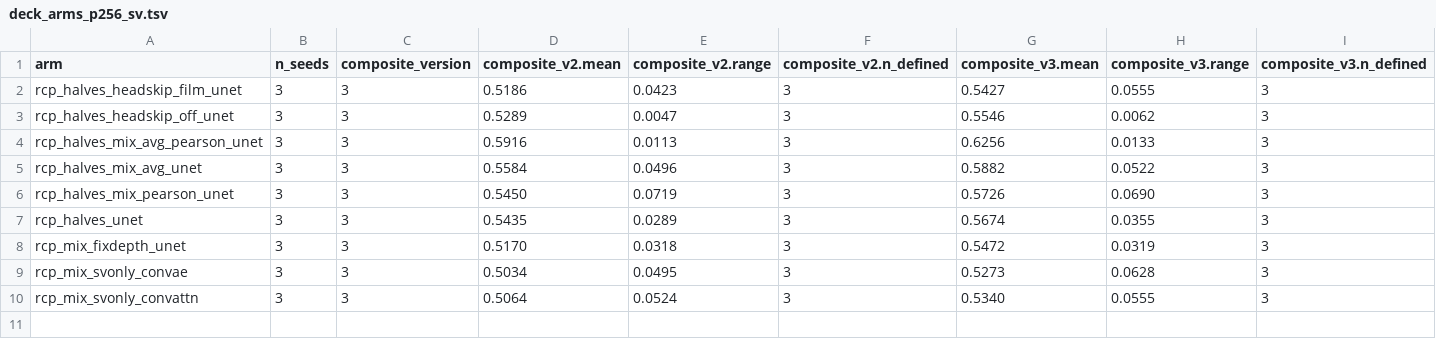
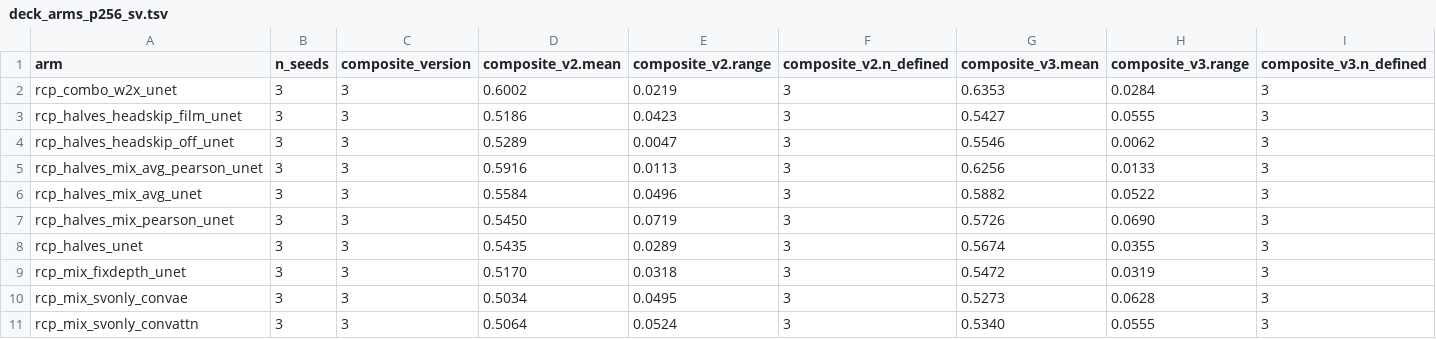
Before and after one commit to mehdiforoozandeh/CANDII, a TSV file: cruxvault/presentations/t370-minicandi-recipe/data/deck_arms_p256_sv.tsv, drawn as a sheet; only a part is shown; rows hold the shown columns only; the diff names each change by its address in the sheet, - before the commit and + after, or states it on an @@ line.

```diff
--- a/cruxvault/presentations/t370-minicandi-recipe/data/deck_arms_p256_sv.tsv
+++ b/cruxvault/presentations/t370-minicandi-recipe/data/deck_arms_p256_sv.tsv
+row 2: rcp_combo_w2x_unet | 3 | 3 | 0.6002 | 0.0219 | 3 | 0.6353 | 0.0284 | 3
```
Also changed, not shown: cruxvault/presentations/t370-minicandi-recipe/data/deck_arms_p16_sv.tsv, cruxvault/presentations/t370-minicandi-recipe/data/pareto_p16_sv.tsv, 6 other files.
